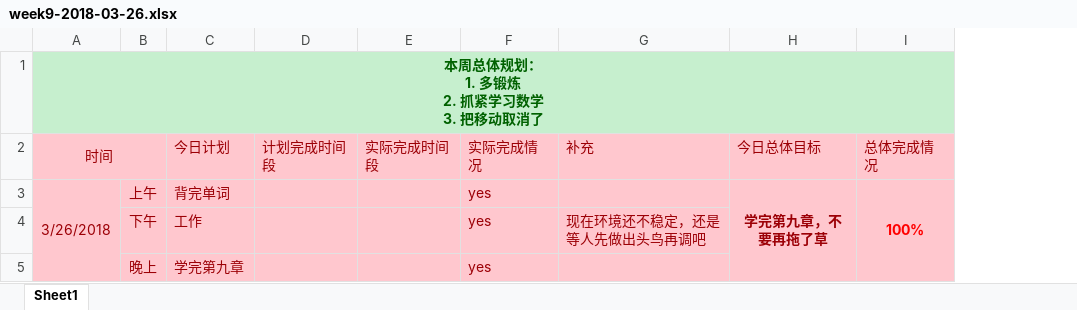
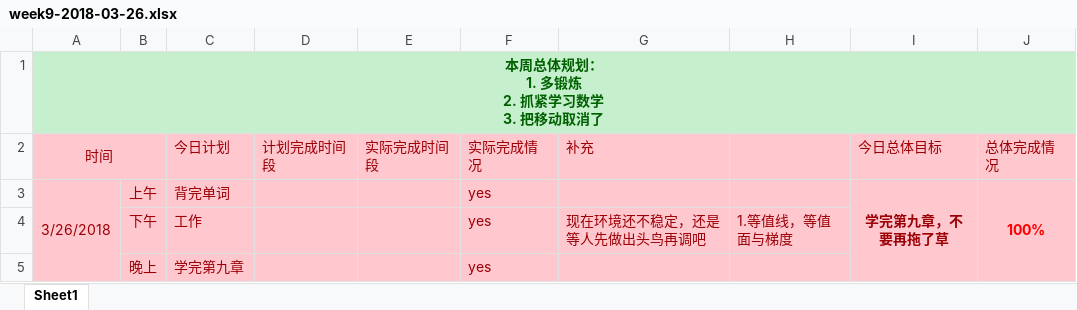
Before and after one commit to OOCC/PlanGIt, an Excel workbook: Personal/xueyu/plan/week9-2018-03-26.xlsx, sheet Sheet1, drawn as a sheet; values as stored, in another font and other column widths than the file's, no borders; the diff names each change by its address in the sheet, - before the commit and + after, or states it on an @@ line.

```diff
--- a/Personal/xueyu/plan/week9-2018-03-26.xlsx (sheet Sheet1)
+++ b/Personal/xueyu/plan/week9-2018-03-26.xlsx (sheet Sheet1)
+column H, row 4: 1.等值线，等值面与梯度
```
Also changed, not shown: 1 other file.
